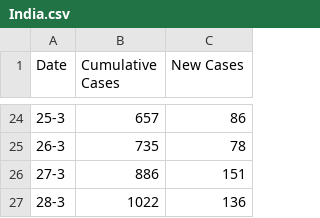
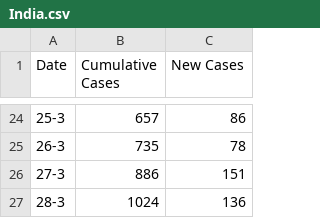
Before and after one commit to TonyGregg/covid19data, a CSV file: data/India.csv, drawn as a sheet; only a part is shown, gaps mark what is left out.

Commit message:
Updated latest count

```diff
--- a/data/India.csv
+++ b/data/India.csv
@@ -26,2 +26,2 @@ Date,Cumulative Cases,New Cases
 27-3,886,151
-28-3,1022,136
+28-3,1024,136
```
